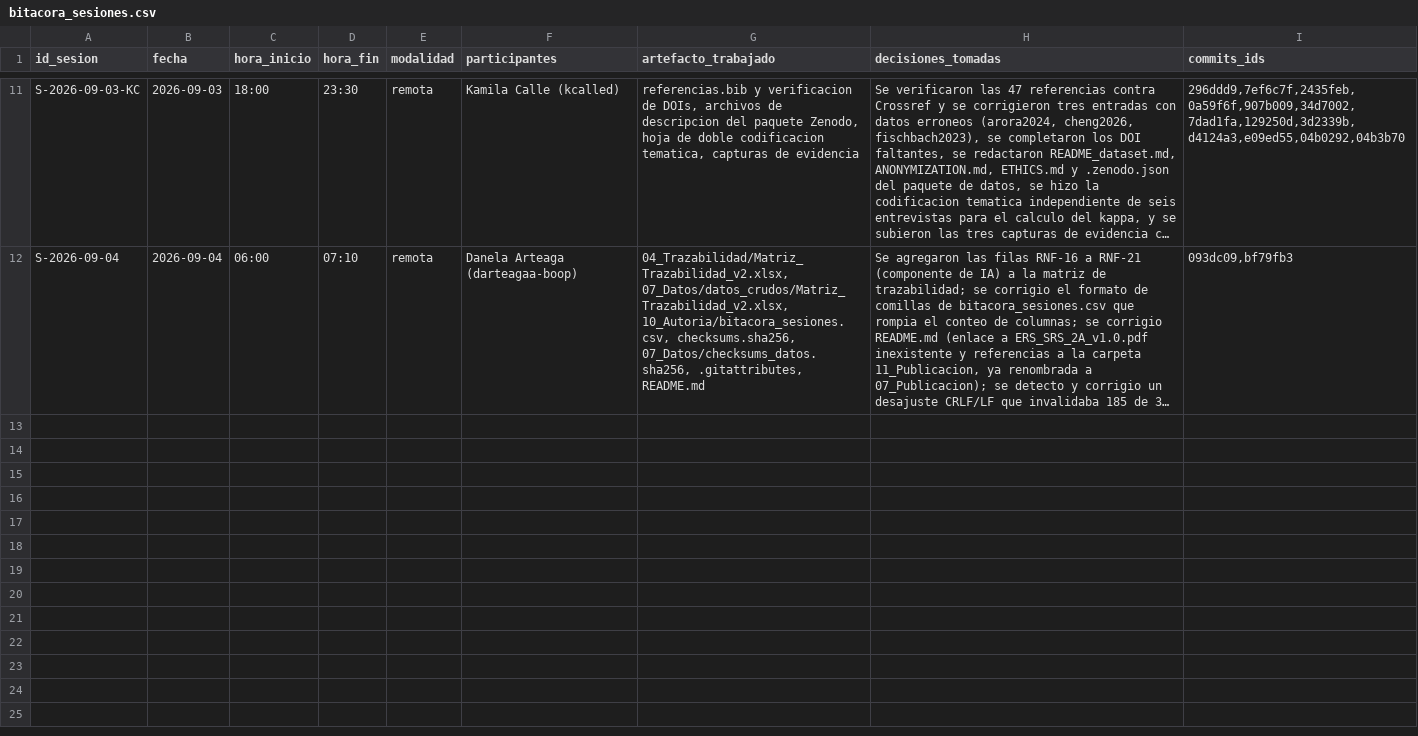
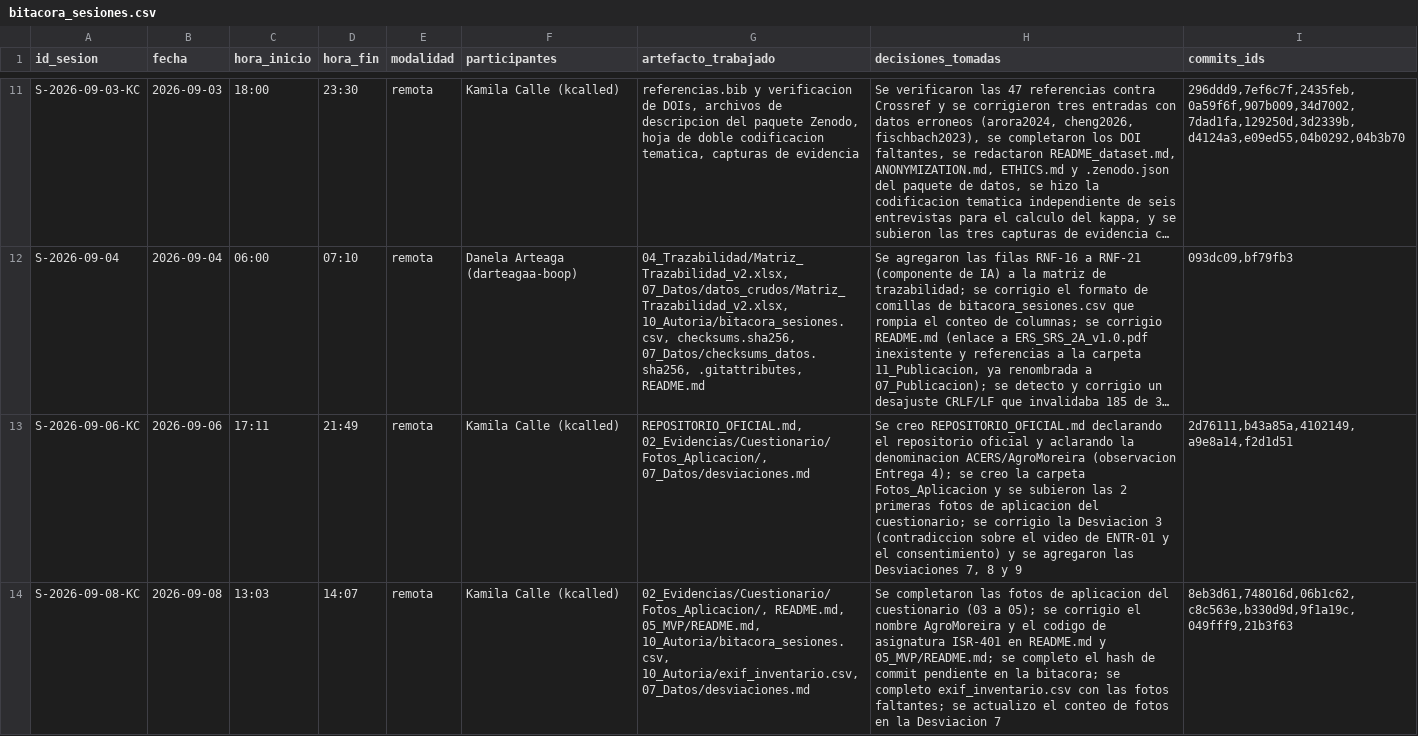
Before and after one commit to charito20/ACERS_Sistema_de_Gestion_Agricola_con_IA, a CSV file: 10_Autoria/bitacora_sesiones.csv, drawn as a sheet; only a part is shown, gaps mark what is left out; long unchanged cells end in …; the diff names each change by its address in the sheet, - before the commit and + after, or states it on an @@ line.

Commit message:
docs: agrega filas de bitacora

```diff
--- a/10_Autoria/bitacora_sesiones.csv
+++ b/10_Autoria/bitacora_sesiones.csv
+row 13: S-2026-09-06-KC | 2026-09-06 | 17:11 | 21:49 | remota | Kamila Calle (kcalled) | REPOSITORIO_OFICIAL.md, 02_Evidencias/Cuestionario/Fotos_Aplicacion/, 07_Datos/desviaciones.md | Se creo REPOSITORIO_OFICIAL.md declarando el repositorio oficial y aclarando la denominacion ACERS/AgroMoreira (observacion Entrega 4); se creo la carpeta Fotos_Aplicacion y se subieron las 2 primeras fotos de aplicacion del cuestionario; se corrigio la Desviacion 3 (contradiccion sobre el video de ENTR-01 y el consentimiento) y se agregaron las Desviaciones 7, 8 y 9 | 2d76111,b43a85a,4102149,a9e8a14,f2d1d51
+row 14: S-2026-09-08-KC | 2026-09-08 | 13:03 | 14:07 | remota | Kamila Calle (kcalled) | 02_Evidencias/Cuestionario/Fotos_Aplicacion/, README.md, 05_MVP/README.md, 10_Autoria/bitacora_sesiones.csv, 10_Autoria/exif_inventario.csv, 07_Datos/desviaciones.md | Se completaron las fotos de aplicacion del cuestionario (03 a 05); se corrigio el nombre AgroMoreira y el codigo de asignatura ISR-401 en README.md y 05_MVP/README.md; se completo el hash de commit pendiente en la bitacora; se completo exif_inventario.csv con las fotos faltantes; se actualizo el conteo de fotos en la Desviacion 7 | 8eb3d61,748016d,06b1c62,c8c563e,b330d9d,9f1a19c,049fff9,21b3f63
```
